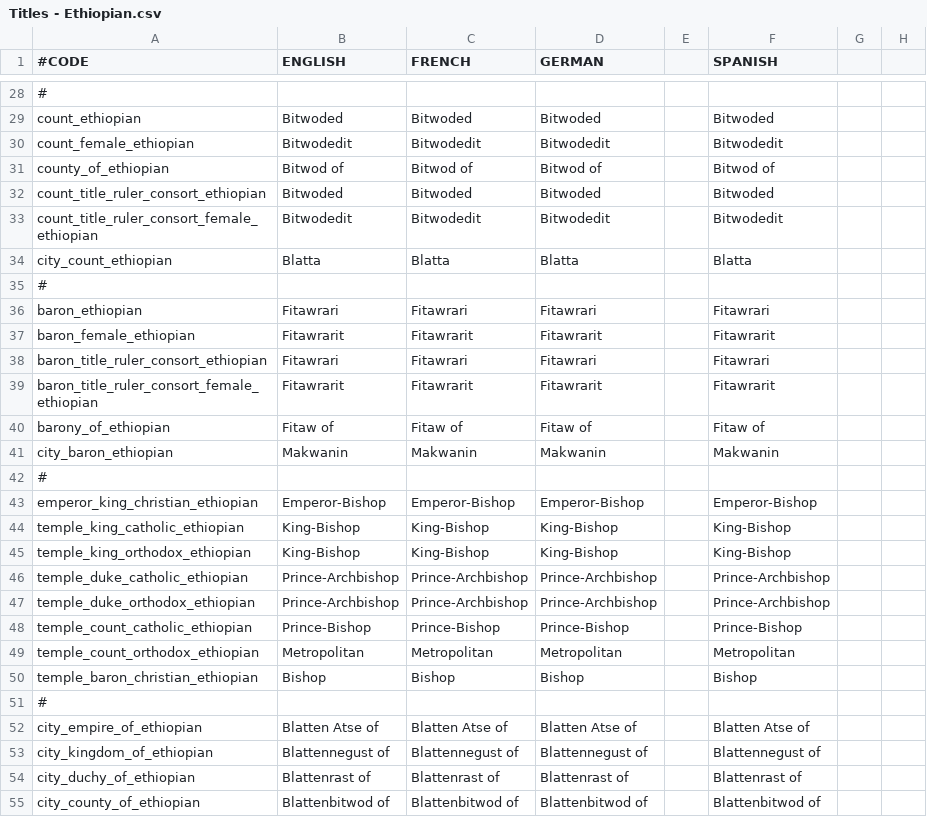
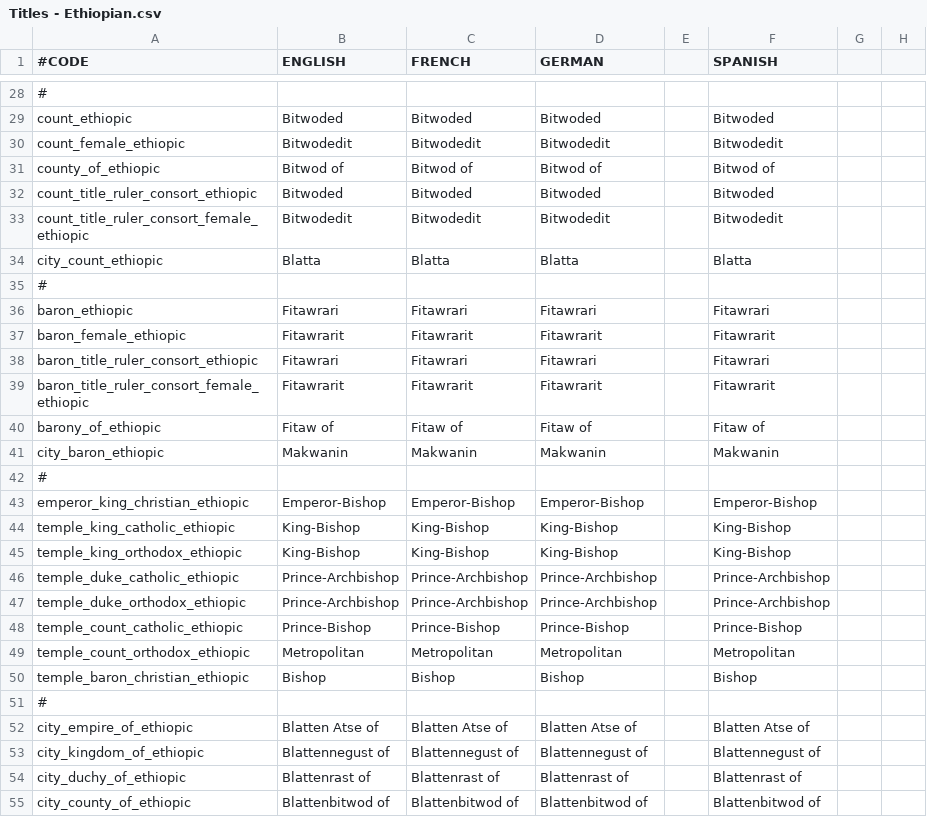
Before and after one commit to preslavb/lux-invicta-repository, a CSV file: localisation/Titles - Ethiopian.csv, drawn as a sheet; only a part is shown, gaps mark what is left out; the diff covers the shown part only; the diff names each change by its address in the sheet, - before the commit and + after, or states it on an @@ line.

```diff
--- a/localisation/Titles - Ethiopian.csv
+++ b/localisation/Titles - Ethiopian.csv
-A29 (#CODE): count_ethiopian
+A29 (#CODE): count_ethiopic
-A30 (#CODE): count_female_ethiopian
+A30 (#CODE): count_female_ethiopic
-A31 (#CODE): county_of_ethiopian
+A31 (#CODE): county_of_ethiopic
-A32 (#CODE): count_title_ruler_consort_ethiopian
+A32 (#CODE): count_title_ruler_consort_ethiopic
-A33 (#CODE): count_title_ruler_consort_female_ethiopian
+A33 (#CODE): count_title_ruler_consort_female_ethiopic
-A34 (#CODE): city_count_ethiopian
+A34 (#CODE): city_count_ethiopic
-A36 (#CODE): baron_ethiopian
+A36 (#CODE): baron_ethiopic
-A37 (#CODE): baron_female_ethiopian
+A37 (#CODE): baron_female_ethiopic
-A38 (#CODE): baron_title_ruler_consort_ethiopian
+A38 (#CODE): baron_title_ruler_consort_ethiopic
-A39 (#CODE): baron_title_ruler_consort_female_ethiopian
+A39 (#CODE): baron_title_ruler_consort_female_ethiopic
-A40 (#CODE): barony_of_ethiopian
+A40 (#CODE): barony_of_ethiopic
-A41 (#CODE): city_baron_ethiopian
+A41 (#CODE): city_baron_ethiopic
-A43 (#CODE): emperor_king_christian_ethiopian
+A43 (#CODE): emperor_king_christian_ethiopic
-A44 (#CODE): temple_king_catholic_ethiopian
+A44 (#CODE): temple_king_catholic_ethiopic
-A45 (#CODE): temple_king_orthodox_ethiopian
+A45 (#CODE): temple_king_orthodox_ethiopic
-A46 (#CODE): temple_duke_catholic_ethiopian
+A46 (#CODE): temple_duke_catholic_ethiopic
-A47 (#CODE): temple_duke_orthodox_ethiopian
+A47 (#CODE): temple_duke_orthodox_ethiopic
-A48 (#CODE): temple_count_catholic_ethiopian
+A48 (#CODE): temple_count_catholic_ethiopic
-A49 (#CODE): temple_count_orthodox_ethiopian
+A49 (#CODE): temple_count_orthodox_ethiopic
-A50 (#CODE): temple_baron_christian_ethiopian
+A50 (#CODE): temple_baron_christian_ethiopic
-A52 (#CODE): city_empire_of_ethiopian
+A52 (#CODE): city_empire_of_ethiopic
-A53 (#CODE): city_kingdom_of_ethiopian
+A53 (#CODE): city_kingdom_of_ethiopic
-A54 (#CODE): city_duchy_of_ethiopian
+A54 (#CODE): city_duchy_of_ethiopic
-A55 (#CODE): city_county_of_ethiopian
+A55 (#CODE): city_county_of_ethiopic
```
Also changed, not shown: 104 edited cells elsewhere in this file, localisation/1_titles.csv, 10 other files.
